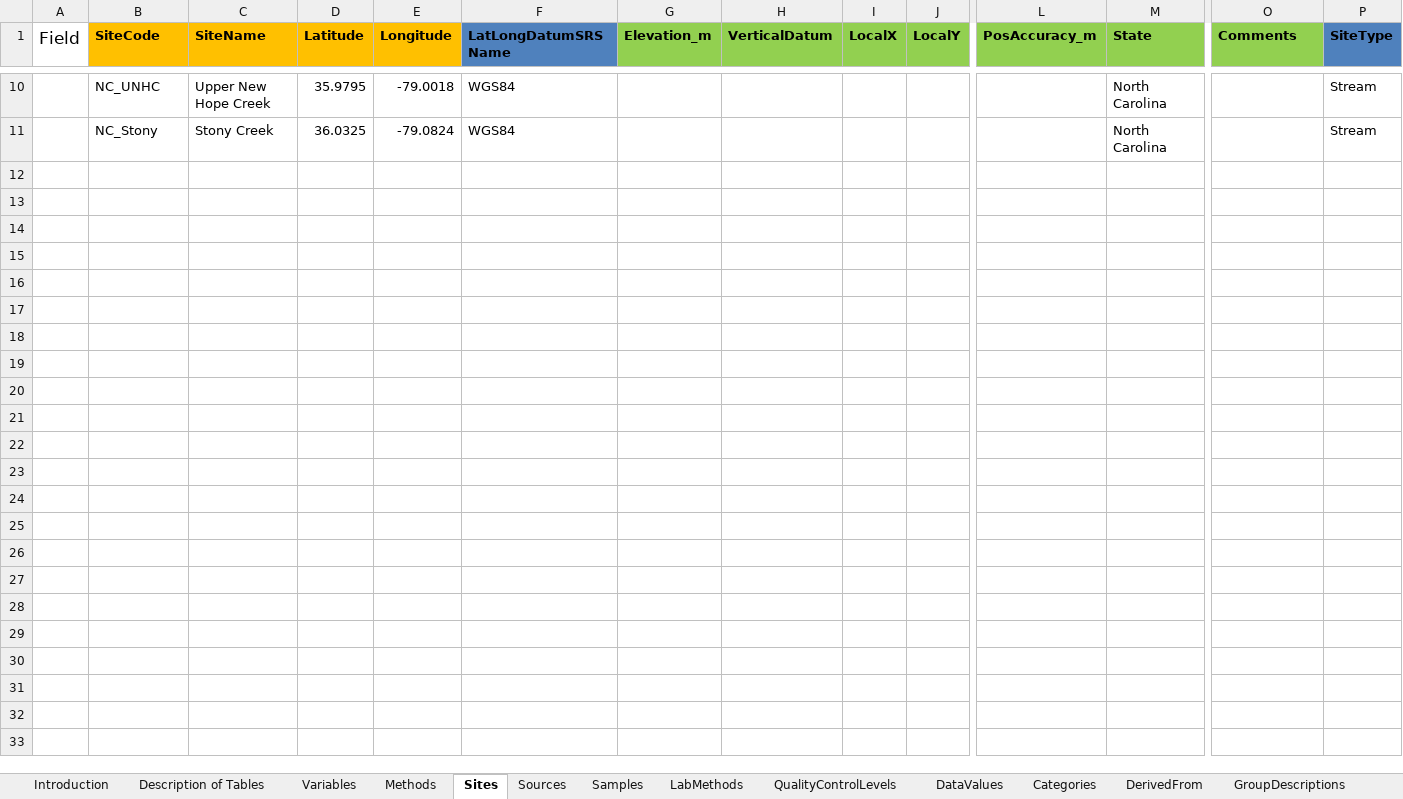
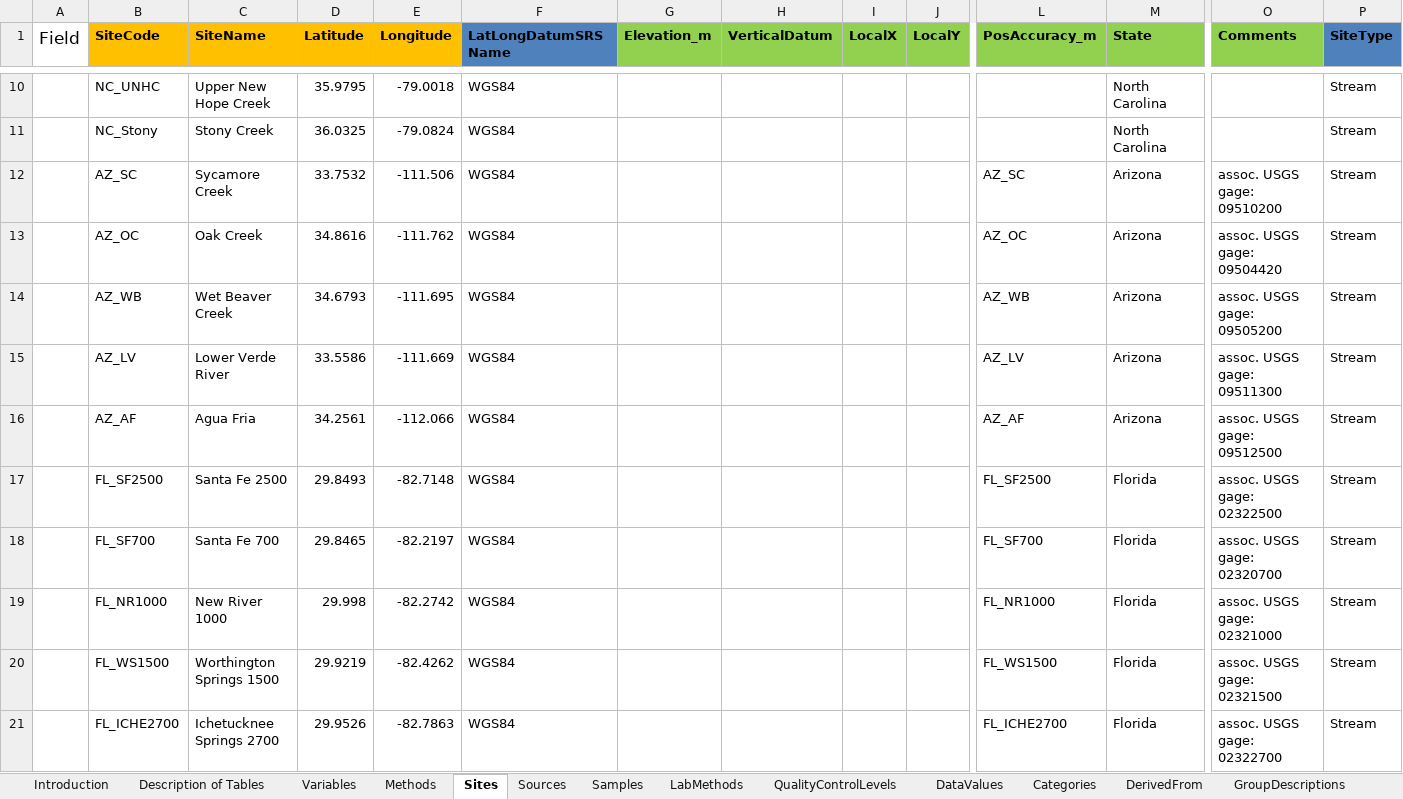
Before and after one commit to streampulse/sp, an Excel workbook: scheduled_scripts/cuahsi/cuahsi_metadata.xlsx, sheet Sites, drawn as a sheet; only a part is shown, gaps mark what is left out; values as stored, in another font and other column widths than the file's, no borders; rows hold the shown columns only; the diff covers the shown part only; the diff names each change by its address in the sheet, - before the commit and + after, or states it on an @@ line.

Commit message:
combined cuahsi metadata and data scripts

```diff
--- a/scheduled_scripts/cuahsi/cuahsi_metadata.xlsx (sheet Sites)
+++ b/scheduled_scripts/cuahsi/cuahsi_metadata.xlsx (sheet Sites)
+row 12:  | AZ_SC | Sycamore Creek | 33.7532 | -111.506 | WGS84 |  |  |  |  | AZ_SC | Arizona | assoc. USGS gage: 09510200 | Stream
+row 13:  | AZ_OC | Oak Creek | 34.8616 | -111.762 | WGS84 |  |  |  |  | AZ_OC | Arizona | assoc. USGS gage: 09504420 | Stream
+row 14:  | AZ_WB | Wet Beaver Creek | 34.6793 | -111.695 | WGS84 |  |  |  |  | AZ_WB | Arizona | assoc. USGS gage: 09505200 | Stream
+row 15:  | AZ_LV | Lower Verde River | 33.5586 | -111.669 | WGS84 |  |  |  |  | AZ_LV | Arizona | assoc. USGS gage: 09511300 | Stream
+row 16:  | AZ_AF | Agua Fria | 34.2561 | -112.066 | WGS84 |  |  |  |  | AZ_AF | Arizona | assoc. USGS gage: 09512500 | Stream
+row 17:  | FL_SF2500 | Santa Fe 2500 | 29.8493 | -82.7148 | WGS84 |  |  |  |  | FL_SF2500 | Florida | assoc. USGS gage: 02322500 | Stream
+row 18:  | FL_SF700 | Santa Fe 700 | 29.8465 | -82.2197 | WGS84 |  |  |  |  | FL_SF700 | Florida | assoc. USGS gage: 02320700 | Stream
+row 19:  | FL_NR1000 | New River 1000 | 29.998 | -82.2742 | WGS84 |  |  |  |  | FL_NR1000 | Florida | assoc. USGS gage: 02321000 | Stream
+row 20:  | FL_WS1500 | Worthington Springs 1500 | 29.9219 | -82.4262 | WGS84 |  |  |  |  | FL_WS1500 | Florida | assoc. USGS gage: 02321500 | Stream
+row 21:  | FL_ICHE2700 | Ichetucknee Springs 2700 | 29.9526 | -82.7863 | WGS84 |  |  |  |  | FL_ICHE2700 | Florida | assoc. USGS gage: 02322700 | Stream
```
Also changed, not shown: 35 added rows elsewhere in this sheet, sheet Variables, 3 other files.
